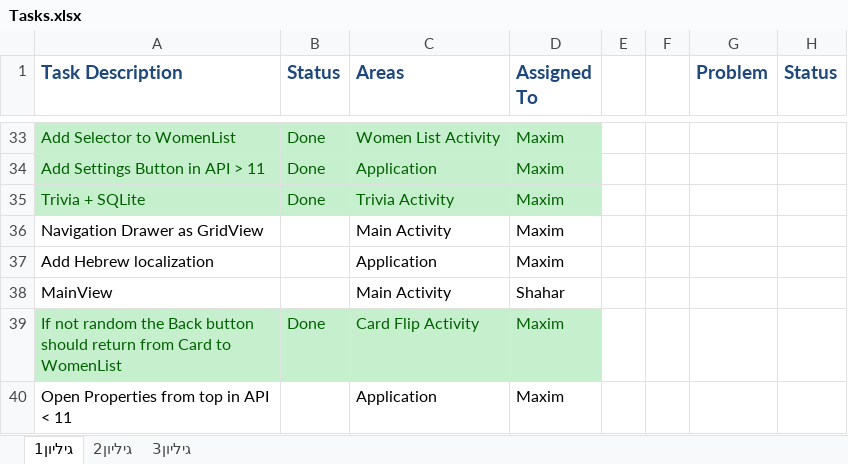
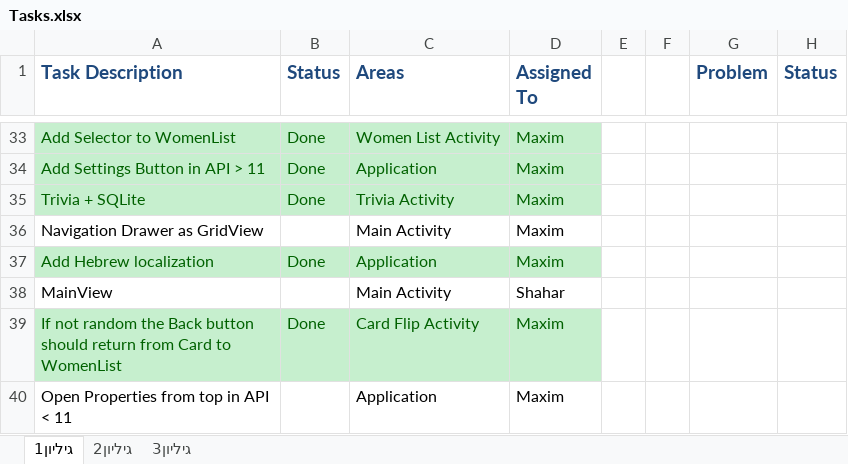
Before and after one commit to Ehudp/BnotyaProject_eclipse, an Excel workbook: Tasks/Tasks.xlsx, sheet גיליון1, drawn as a sheet; only a part is shown, gaps mark what is left out; values as stored, in another font and other column widths than the file's, no borders; the diff names each change by its address in the sheet, - before the commit and + after, or states it on an @@ line.

Commit message:
Updated Tasks
Updated Tasks

```diff
--- a/Tasks/Tasks.xlsx (sheet גיליון1)
+++ b/Tasks/Tasks.xlsx (sheet גיליון1)
-A37:D37 fill: none
+A37:D37 fill: #C6EFCE
-A37 text colour: black
+A37 text colour: #006100
-B37 (Status): (empty)
+B37 (Status): Done
-C37:D37 text colour: black
+C37:D37 text colour: #006100
```
